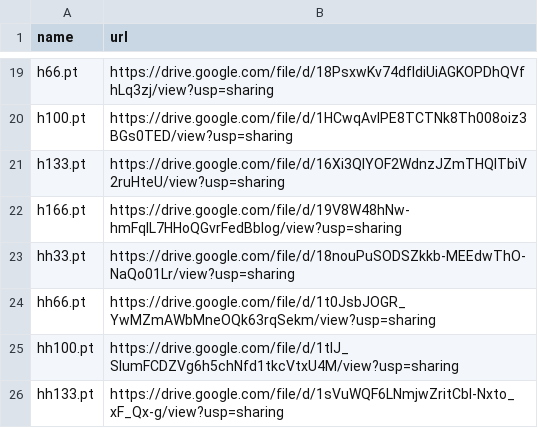
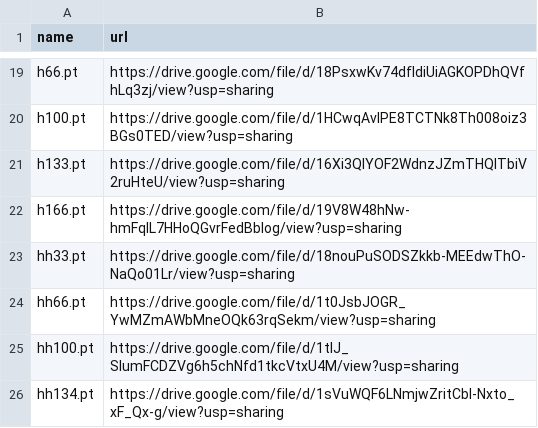
Before and after one commit to zhangruihan1/index, a CSV file: index.csv, drawn as a sheet; only a part is shown, gaps mark what is left out.

Commit message:
Update index.csv

```diff
--- a/index.csv
+++ b/index.csv
@@ -25,2 +25,2 @@ hh66.pt, https://drive.google.com/file/d/1t0JsbJOGR_YwMZmAWbMneOQk63rqSekm/view?
 hh100.pt, https://drive.google.com/file/d/1tlJ_SlumFCDZVg6h5chNfd1tkcVtxU4M/view?usp=sharing
-hh133.pt, https://drive.google.com/file/d/1sVuWQF6LNmjwZritCbI-Nxto_xF_Qx-g/view?usp=sharing
+hh134.pt, https://drive.google.com/file/d/1sVuWQF6LNmjwZritCbI-Nxto_xF_Qx-g/view?usp=sharing
```
